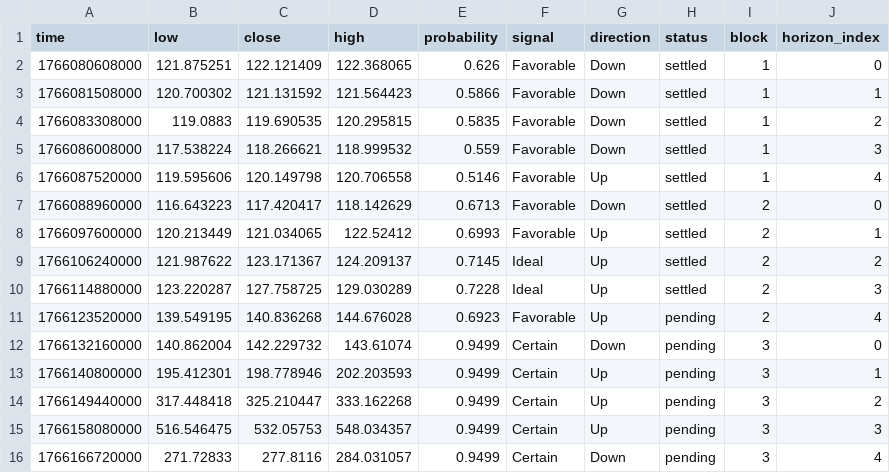
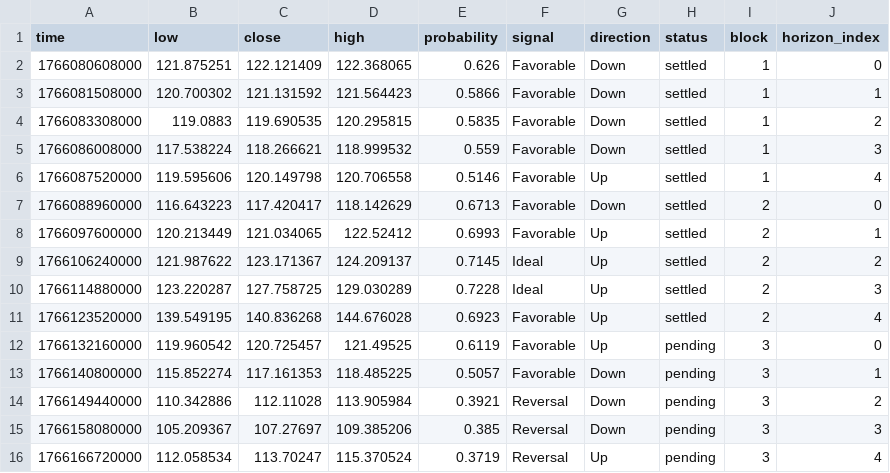
Before and after one commit to Cipherion-Market-Research/abacus-trading-view, a CSV file: data/crypto/solusdt_predictions.csv, drawn as a sheet.

```diff
--- a/data/crypto/solusdt_predictions.csv
+++ b/data/crypto/solusdt_predictions.csv
@@ -10,7 +10,7 @@ time,low,close,high,probability,signal,direction,status,block,horizon_index
 1766114880000,123.220287,127.758725,129.030289,0.7228,Ideal,Up,settled,2,3
-1766123520000,139.549195,140.836268,144.676028,0.6923,Favorable,Up,pending,2,4
-1766132160000,140.862004,142.229732,143.61074,0.9499,Certain,Down,pending,3,0
-1766140800000,195.412301,198.778946,202.203593,0.9499,Certain,Up,pending,3,1
-1766149440000,317.448418,325.210447,333.162268,0.9499,Certain,Up,pending,3,2
-1766158080000,516.546475,532.05753,548.034357,0.9499,Certain,Up,pending,3,3
-1766166720000,271.72833,277.8116,284.031057,0.9499,Certain,Down,pending,3,4
+1766123520000,139.549195,140.836268,144.676028,0.6923,Favorable,Up,settled,2,4
+1766132160000,119.960542,120.725457,121.49525,0.6119,Favorable,Up,pending,3,0
+1766140800000,115.852274,117.161353,118.485225,0.5057,Favorable,Down,pending,3,1
+1766149440000,110.342886,112.11028,113.905984,0.3921,Reversal,Down,pending,3,2
+1766158080000,105.209367,107.27697,109.385206,0.385,Reversal,Down,pending,3,3
+1766166720000,112.058534,113.70247,115.370524,0.3719,Reversal,Up,pending,3,4
```
Also changed, not shown: data/crypto/adausdt_predictions.csv, data/crypto/btcusdt_predictions.csv, 10 other files.
